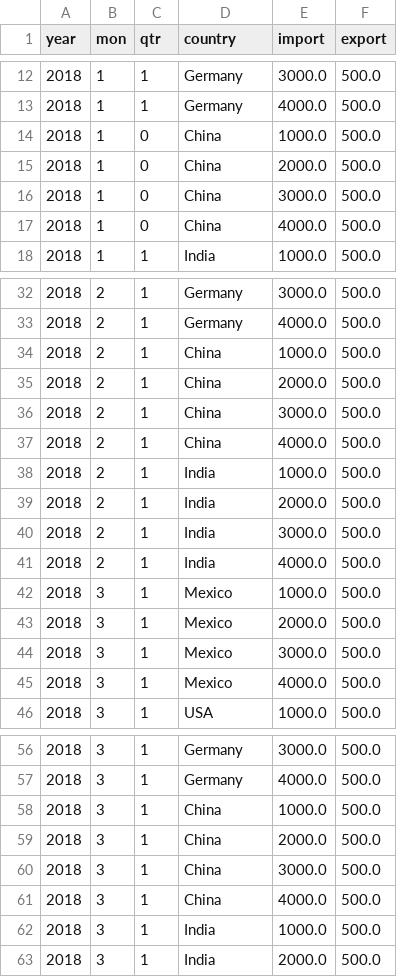
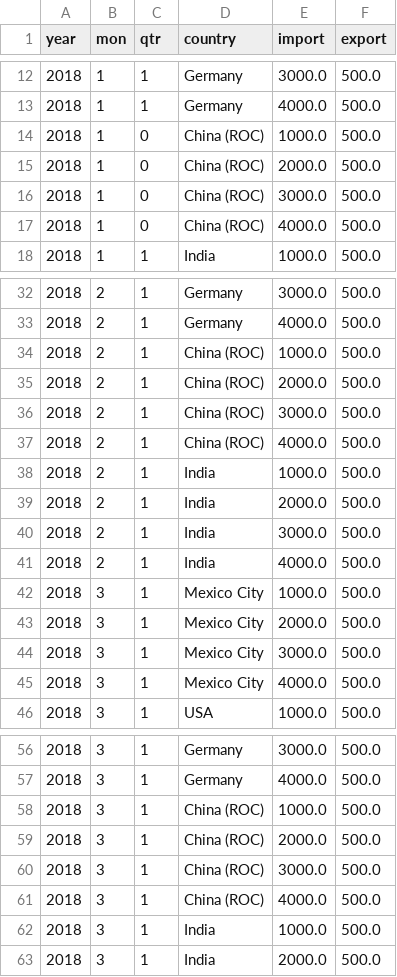
Before and after one commit to varun-varghese/pyspark-learn, a CSV file: df-iter/sample-data.csv, drawn as a sheet; only a part is shown, gaps mark what is left out; the diff covers the shown part only.

```diff
--- a/df-iter/sample-data.csv
+++ b/df-iter/sample-data.csv
@@ -13,6 +13,6 @@ year,mon,qtr,country,import,export
 2018,1,1,Germany,4000.0,500.0
-2018,1,0,China,1000.0,500.0
-2018,1,0,China,2000.0,500.0
-2018,1,0,China,3000.0,500.0
-2018,1,0,China,4000.0,500.0
+2018,1,0,China (ROC) ,1000.0,500.0
+2018,1,0,China (ROC) ,2000.0,500.0
+2018,1,0,China (ROC) ,3000.0,500.0
+2018,1,0,China (ROC) ,4000.0,500.0
 2018,1,1,India,1000.0,500.0
@@ -33,6 +33,6 @@ year,mon,qtr,country,import,export
 2018,2,1,Germany,4000.0,500.0
-2018,2,1,China,1000.0,500.0
-2018,2,1,China,2000.0,500.0
-2018,2,1,China,3000.0,500.0
-2018,2,1,China,4000.0,500.0
+2018,2,1,China (ROC) ,1000.0,500.0
+2018,2,1,China (ROC) ,2000.0,500.0
+2018,2,1,China (ROC) ,3000.0,500.0
+2018,2,1,China (ROC) ,4000.0,500.0
 2018,2,1,India,1000.0,500.0
@@ -41,6 +41,6 @@ year,mon,qtr,country,import,export
 2018,2,1,India,4000.0,500.0
-2018,3,1,Mexico,1000.0,500.0
-2018,3,1,Mexico,2000.0,500.0
-2018,3,1,Mexico,3000.0,500.0
-2018,3,1,Mexico,4000.0,500.0
+2018,3,1,Mexico City,1000.0,500.0
+2018,3,1,Mexico City,2000.0,500.0
+2018,3,1,Mexico City,3000.0,500.0
+2018,3,1,Mexico City,4000.0,500.0
 2018,3,1,USA,1000.0,500.0
@@ -57,6 +57,6 @@ year,mon,qtr,country,import,export
 2018,3,1,Germany,4000.0,500.0
-2018,3,1,China,1000.0,500.0
-2018,3,1,China,2000.0,500.0
-2018,3,1,China,3000.0,500.0
-2018,3,1,China,4000.0,500.0
+2018,3,1,China (ROC) ,1000.0,500.0
+2018,3,1,China (ROC) ,2000.0,500.0
+2018,3,1,China (ROC) ,3000.0,500.0
+2018,3,1,China (ROC) ,4000.0,500.0
 2018,3,1,India,1000.0,500.0
```
Also changed, not shown: 4 edited cells elsewhere in this file, 2 other files.
